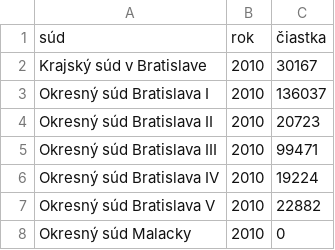
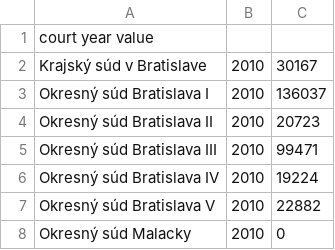
Before and after one commit to otvorenesudy/otvorenesudy, a CSV file: data/court_expenses_2010.csv, drawn as a sheet; only a part is shown; removed rows and columns are numbered as before the commit, all else as after; the diff names each change by its address in the sheet, - before the commit and + after, or states it on an @@ line.

```diff
--- a/data/court_expenses_2010.csv
+++ b/data/court_expenses_2010.csv
-row 1: súd | rok | čiastka
+row 1: court year value
```
Also changed, not shown: data/court_expenses_2011.csv, data/court_statistical_summaries_2012.csv, 5 other files.
